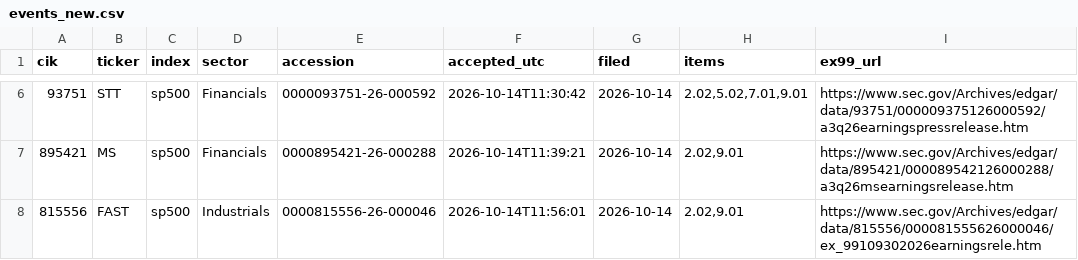
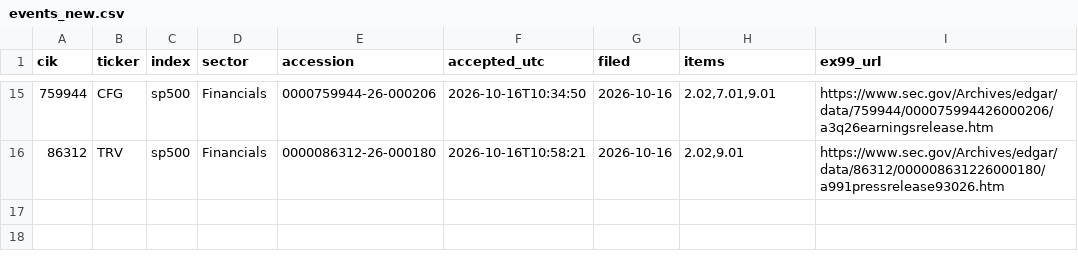
Before and after one commit to everett6/airp-local-5070, a CSV file: backend/results/forward/events/events_new.csv, drawn as a sheet; only a part is shown, gaps mark what is left out; the diff covers the shown part only.

```diff
--- a/backend/results/forward/events/events_new.csv
+++ b/backend/results/forward/events/events_new.csv
@@ -6,3 +15,2 @@ cik,ticker,index,sector,accession,accepted_utc,filed,items,ex99_url
-93751,STT,sp500,Financials,0000093751-26-000592,2026-10-14T11:30:42,2026-10-14,"2.02,5.02,7.01,9.01",https://www.sec.gov/Archives/edgar/data/93751/000009375126000592/a3q26earningspressrelease.htm
-895421,MS,sp500,Financials,0000895421-26-000288,2026-10-14T11:39:21,2026-10-14,"2.02,9.01",https://www.sec.gov/Archives/edgar/data/895421/000089542126000288/a3q26msearningsrelease.htm
-815556,FAST,sp500,Industrials,0000815556-26-000046,2026-10-14T11:56:01,2026-10-14,"2.02,9.01",https://www.sec.gov/Archives/edgar/data/815556/000081555626000046/ex_99109302026earningsrele.htm
+759944,CFG,sp500,Financials,0000759944-26-000206,2026-10-16T10:34:50,2026-10-16,"2.02,7.01,9.01",https://www.sec.gov/Archives/edgar/data/759944/000075994426000206/a3q26earningsrelease.htm
+86312,TRV,sp500,Financials,0000086312-26-000180,2026-10-16T10:58:21,2026-10-16,"2.02,9.01",https://www.sec.gov/Archives/edgar/data/86312/000008631226000180/a991pressrelease93026.htm
```
Also changed, not shown: 10 added rows, 1 removed row and 18 edited cells elsewhere in this file, backend/results/forward/events/events.csv, 14 other files.
